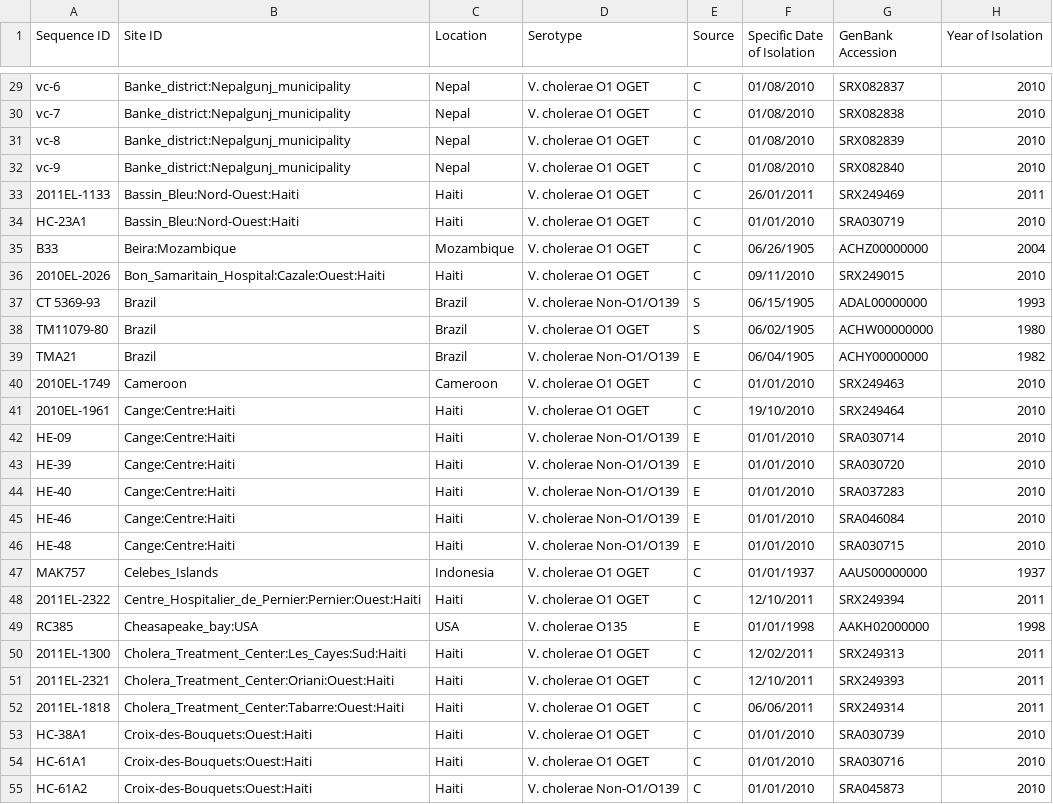
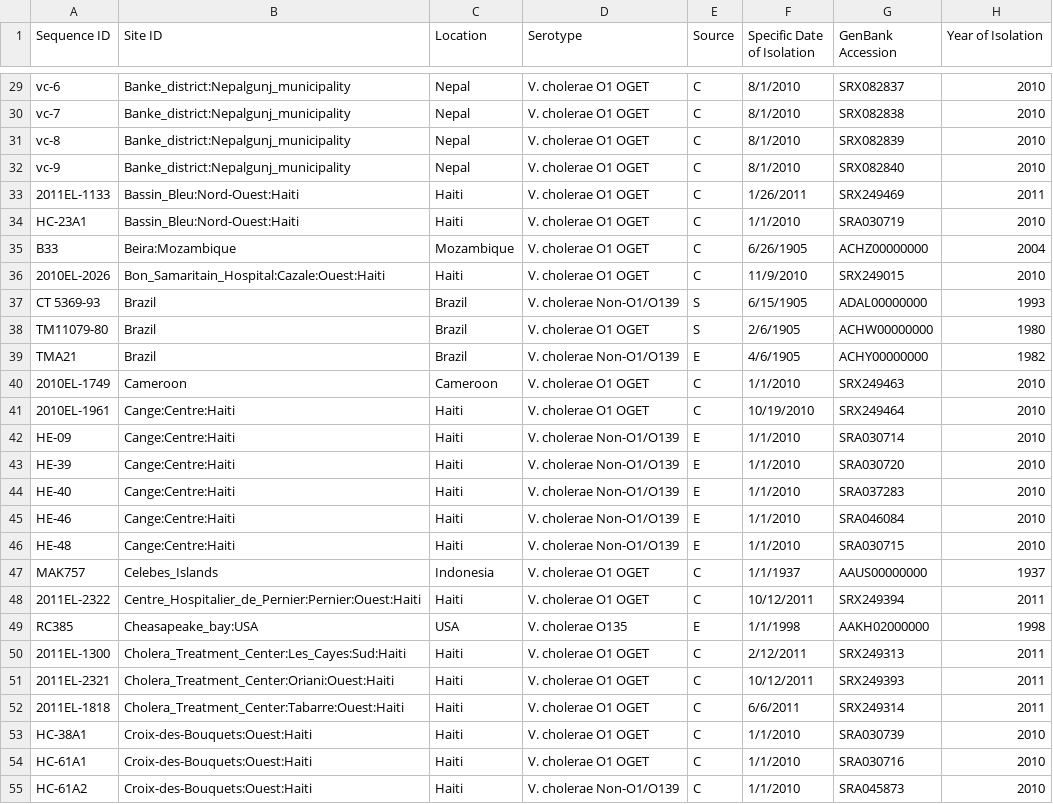
Before and after one commit to bioinformaticsdotca/Genomic_Epi_2017, a CSV file: phylogeo/GenGIS_Cholera_isolates.csv, drawn as a sheet; only a part is shown, gaps mark what is left out; the diff covers the shown part only; the diff names each change by its address in the sheet, - before the commit and + after, or states it on an @@ line.

```diff
--- a/phylogeo/GenGIS_Cholera_isolates.csv
+++ b/phylogeo/GenGIS_Cholera_isolates.csv
-F29:F32 (Specific Date of Isolation): 01/08/2010
+F29:F32 (Specific Date of Isolation): 8/1/2010
-F33 (Specific Date of Isolation): 26/01/2011
+F33 (Specific Date of Isolation): 1/26/2011
-F34 (Specific Date of Isolation): 01/01/2010
+F34 (Specific Date of Isolation): 1/1/2010
-F35 (Specific Date of Isolation): 06/26/1905
+F35 (Specific Date of Isolation): 6/26/1905
-F36 (Specific Date of Isolation): 09/11/2010
+F36 (Specific Date of Isolation): 11/9/2010
-F37 (Specific Date of Isolation): 06/15/1905
+F37 (Specific Date of Isolation): 6/15/1905
-F38 (Specific Date of Isolation): 06/02/1905
+F38 (Specific Date of Isolation): 2/6/1905
-F39 (Specific Date of Isolation): 06/04/1905
+F39 (Specific Date of Isolation): 4/6/1905
-F40 (Specific Date of Isolation): 01/01/2010
+F40 (Specific Date of Isolation): 1/1/2010
-F41 (Specific Date of Isolation): 19/10/2010
+F41 (Specific Date of Isolation): 10/19/2010
-F42:F46 (Specific Date of Isolation): 01/01/2010
+F42:F46 (Specific Date of Isolation): 1/1/2010
-F47 (Specific Date of Isolation): 01/01/1937
+F47 (Specific Date of Isolation): 1/1/1937
-F48 (Specific Date of Isolation): 12/10/2011
+F48 (Specific Date of Isolation): 10/12/2011
-F49 (Specific Date of Isolation): 01/01/1998
+F49 (Specific Date of Isolation): 1/1/1998
-F50 (Specific Date of Isolation): 12/02/2011
+F50 (Specific Date of Isolation): 2/12/2011
-F51 (Specific Date of Isolation): 12/10/2011
+F51 (Specific Date of Isolation): 10/12/2011
-F52 (Specific Date of Isolation): 06/06/2011
+F52 (Specific Date of Isolation): 6/6/2011
-F53:F55 (Specific Date of Isolation): 01/01/2010
+F53:F55 (Specific Date of Isolation): 1/1/2010
```
Also changed, not shown: 128 edited cells elsewhere in this file.
